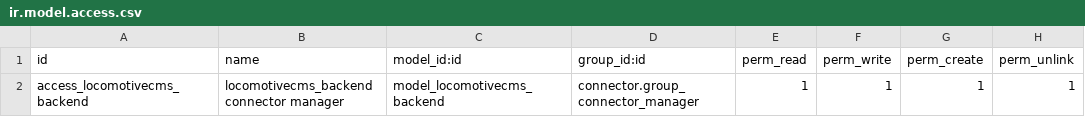
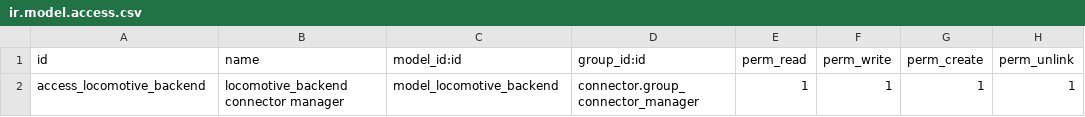
Before and after one commit to shopinvader/odoo-shopinvader, a CSV file: connector_locomotivecms/security/ir.model.access.csv, drawn as a sheet.

```diff
--- a/connector_locomotivecms/security/ir.model.access.csv
+++ b/connector_locomotivecms/security/ir.model.access.csv
@@ -1,2 +1,2 @@
 id,name,model_id:id,group_id:id,perm_read,perm_write,perm_create,perm_unlink
-access_locomotivecms_backend,locomotivecms_backend connector manager,model_locomotivecms_backend,connector.group_connector_manager,1,1,1,1
+access_locomotive_backend,locomotive_backend connector manager,model_locomotive_backend,connector.group_connector_manager,1,1,1,1
```
Also changed, not shown: shoptor/security/ir.model.access.csv, 33 other files.
